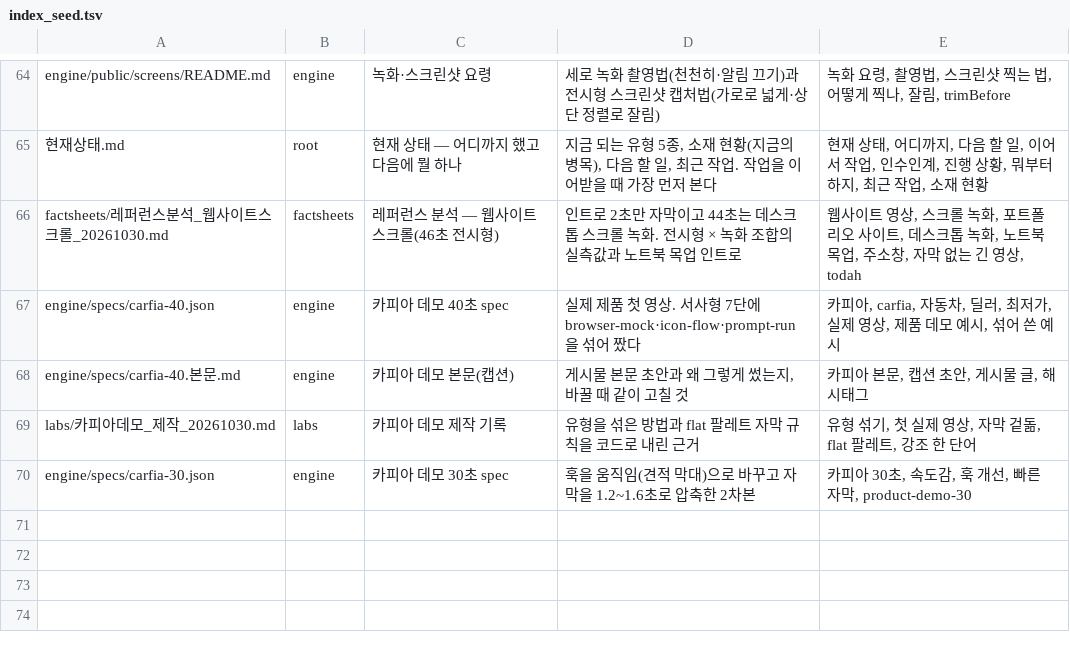
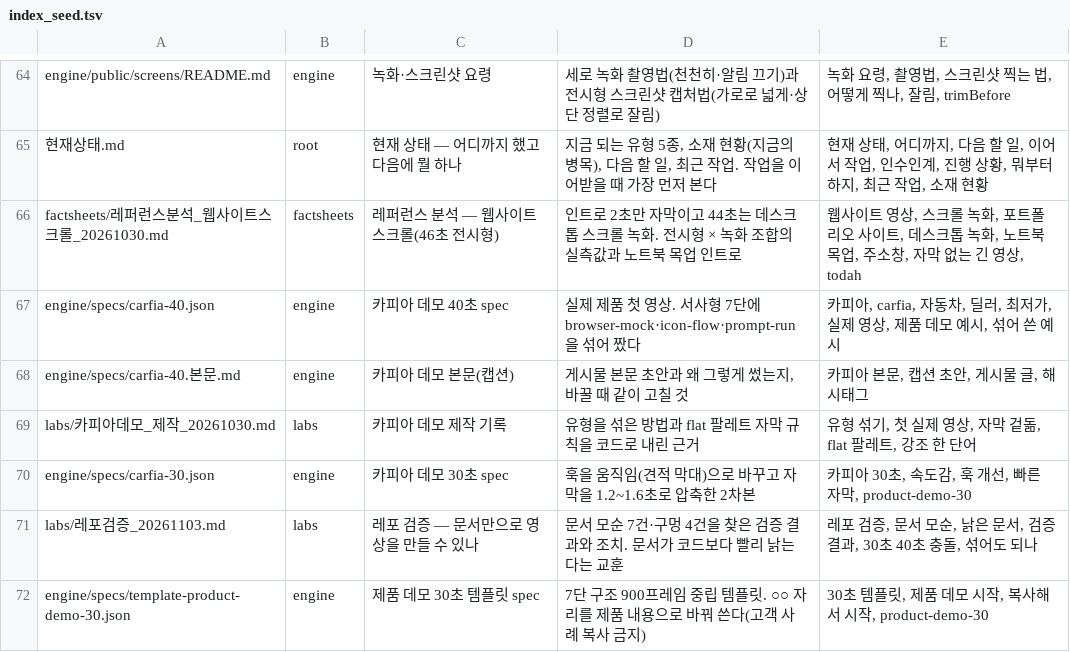
Before and after one commit to doxzn-commits/hopevideogenius, a TSV file: tools/index_seed.tsv, drawn as a sheet; only a part is shown, gaps mark what is left out.

```diff
--- a/tools/index_seed.tsv
+++ b/tools/index_seed.tsv
@@ -70 +70,3 @@ labs/카피아데모_제작_20261030.md	labs	카피아 데모 제작 기록	유
 engine/specs/carfia-30.json	engine	카피아 데모 30초 spec	훅을 움직임(견적 막대)으로 바꾸고 자막을 1.2~1.6초로 압축한 2차본	카피아 30초, 속도감, 훅 개선, 빠른 자막, product-demo-30
+labs/레포검증_20261103.md	labs	레포 검증 — 문서만으로 영상을 만들 수 있나	문서 모순 7건·구멍 4건을 찾은 검증 결과와 조치. 문서가 코드보다 빨리 낡는다는 교훈	레포 검증, 문서 모순, 낡은 문서, 검증 결과, 30초 40초 충돌, 섞어도 되나
+engine/specs/template-product-demo-30.json	engine	제품 데모 30초 템플릿 spec	7단 구조 900프레임 중립 템플릿. ○○ 자리를 제품 내용으로 바꿔 쓴다(고객 사례 복사 금지)	30초 템플릿, 제품 데모 시작, 복사해서 시작, product-demo-30
```
Also changed, not shown: 13 other files.
